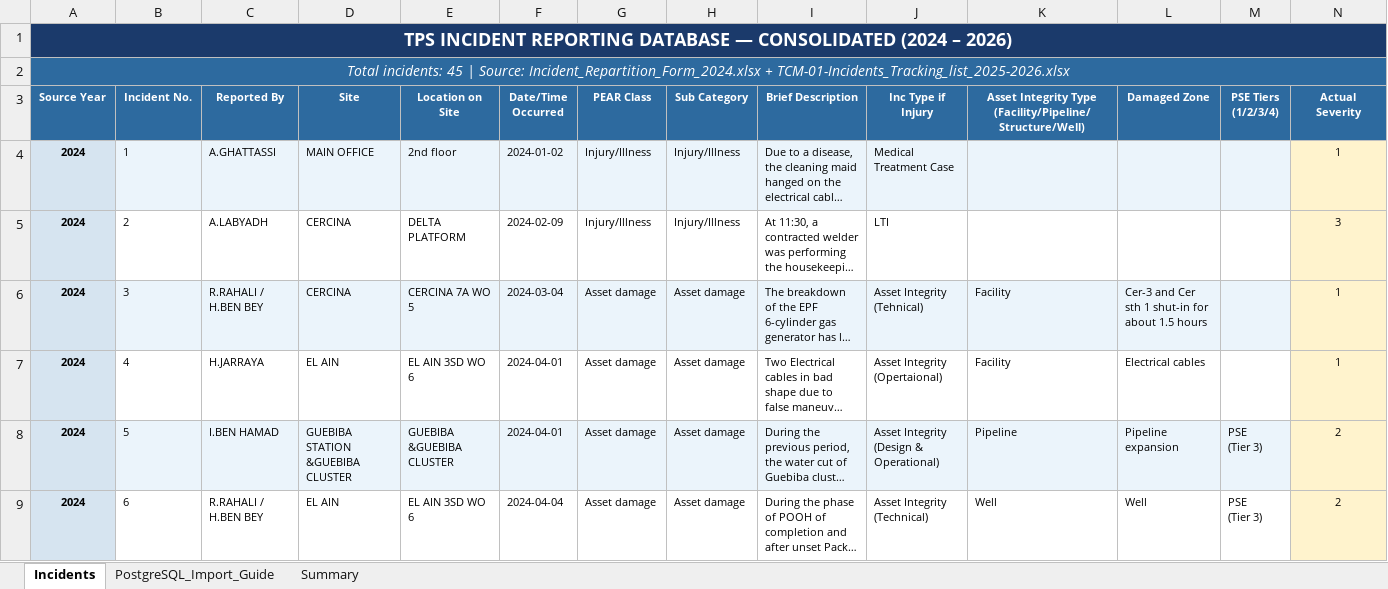
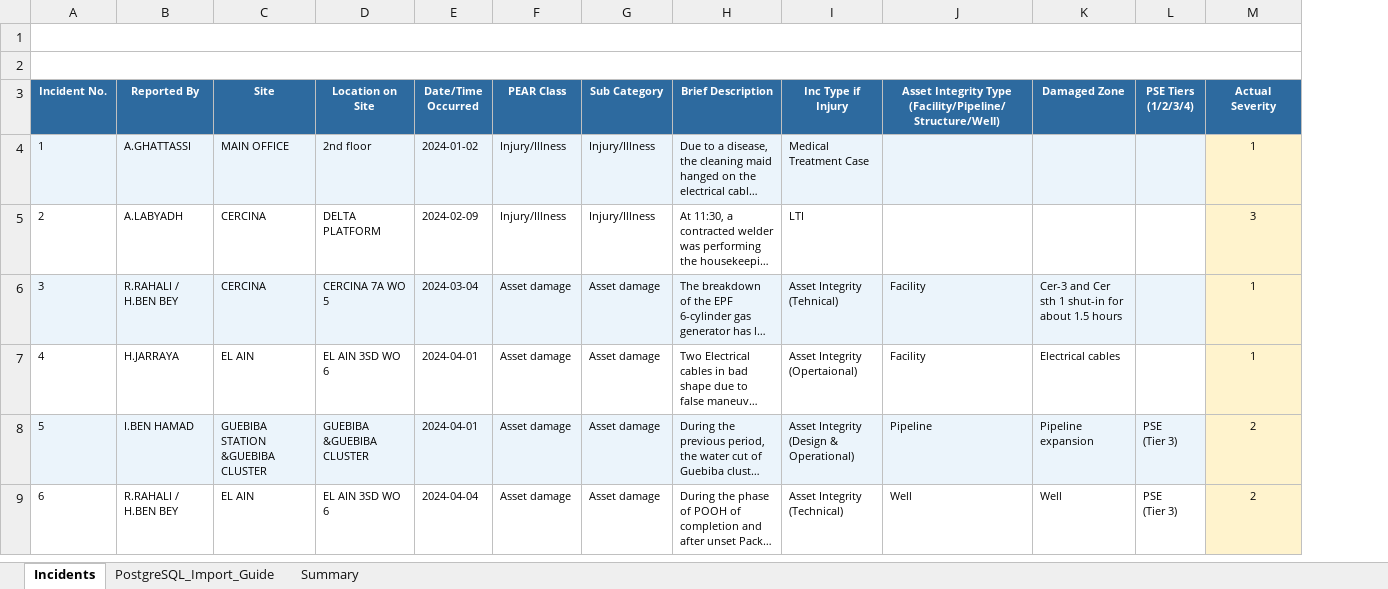
Before and after one commit to WafaZouari/dashboard-incident, an Excel workbook: data/TPS_Incidents_Consolidated.xlsx, sheet Incidents, drawn as a sheet; only a part is shown; long unchanged cells end in …; values as stored, in another font and other column widths than the file's, no borders; the diff covers the shown part only; the diff names each change by its address in the sheet, - before the commit and + after, or states it on an @@ line.

```diff
--- a/data/TPS_Incidents_Consolidated.xlsx (sheet Incidents)
+++ b/data/TPS_Incidents_Consolidated.xlsx (sheet Incidents)
-column A (Source Year), rows 1-2: TPS INCIDENT REPORTING DATABASE — CONSOLIDATED (2024 – 2026) | Total incidents: 45 | Source: Incident_Repartition_Form_2024.xlsx + TCM-01-Incidents_Tracking_list_2025-2026.xlsx; rows 4-9: all 2024
+A1:S1 merged
+A2:S2 merged
```
Also changed, not shown: 2 removed rows elsewhere in this sheet, 8 other files.
